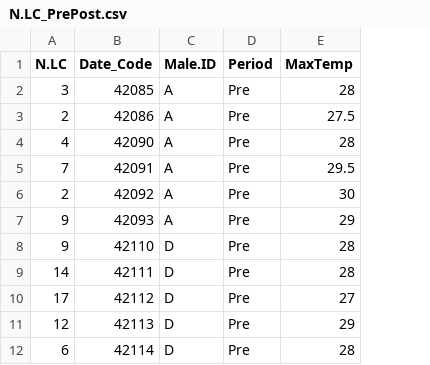
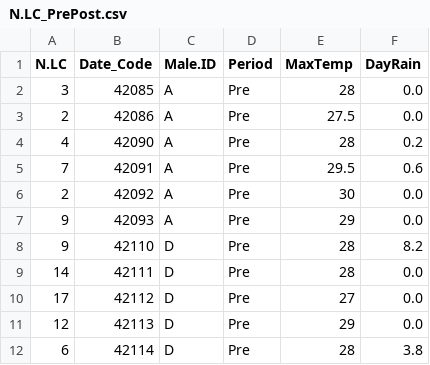
Before and after one commit to wendyerb/wildfire-smoke-orangutan-voice, a CSV file: data/N.LC_PrePost.csv, drawn as a sheet; only a part is shown; the diff names each change by its address in the sheet, - before the commit and + after, or states it on an @@ line.

```diff
--- a/data/N.LC_PrePost.csv
+++ b/data/N.LC_PrePost.csv
+column F (DayRain), rows 2-12: 0.0 | 0.0 | 0.2 | 0.6 | 0.0 | 0.0 | 8.2 | 0.0 | 0.0 | 0.0 | 3.8
```
Also changed, not shown: data/N.LC_PreSmoke.csv, data/durat_PrePost.csv, 2 other files.
